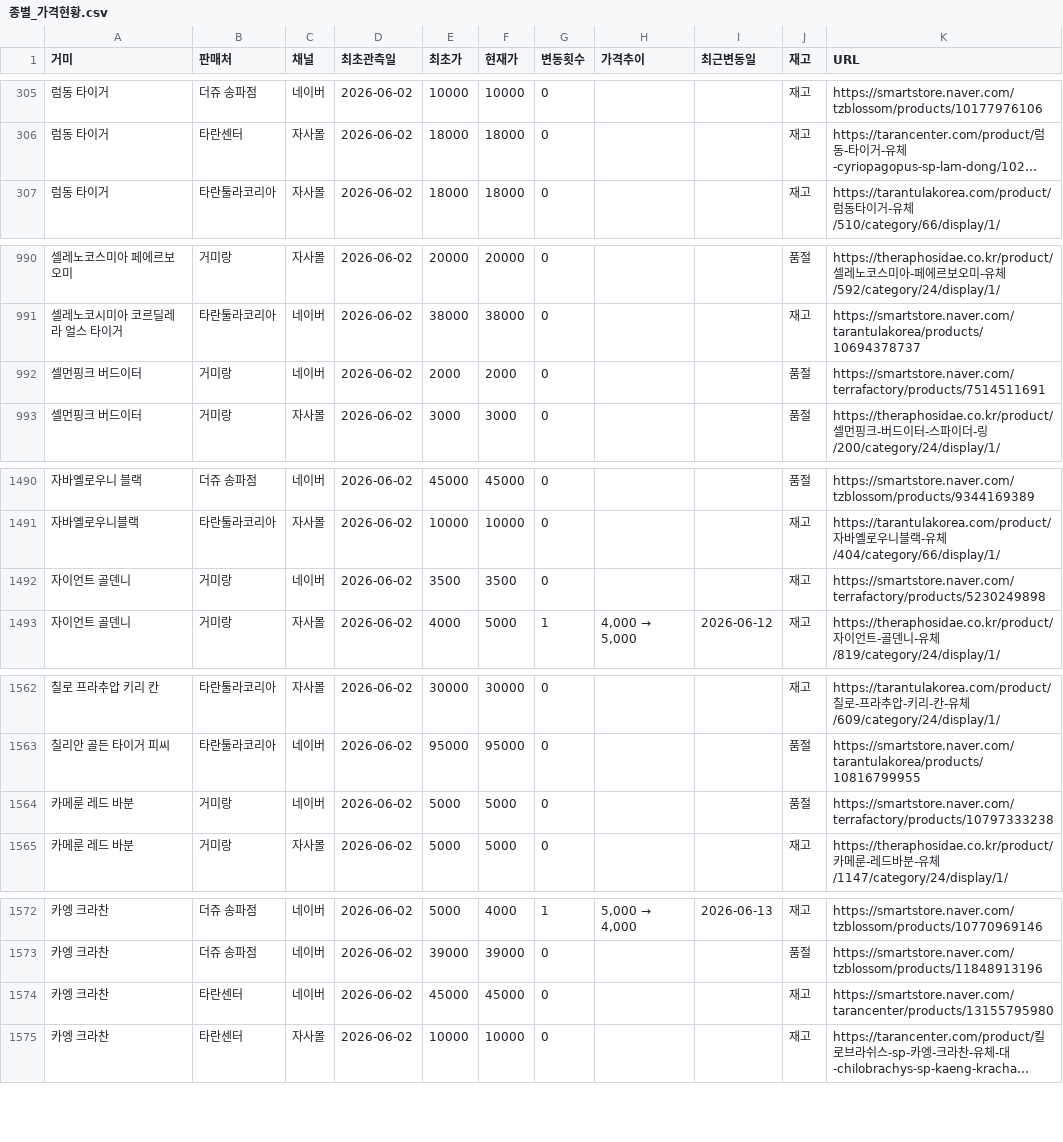
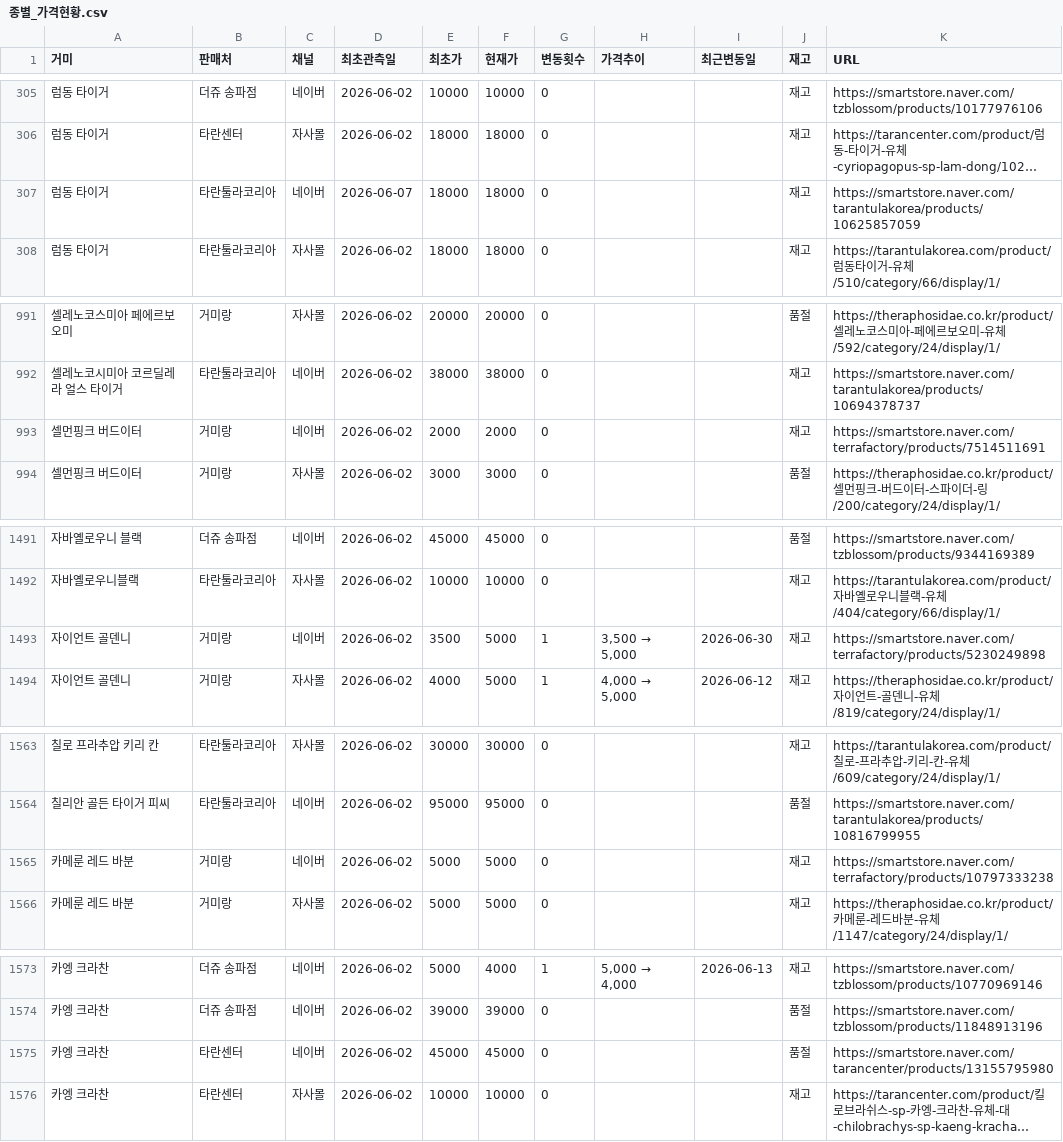
Before and after one commit to janghongku/tarantula-prices, a CSV file: outputs/종별_가격현황.csv, drawn as a sheet; only a part is shown, gaps mark what is left out; long unchanged cells end in …; addresses are those after the commit; the diff names each change by its address in the sheet, - before the commit and + after, or states it on an @@ line.

Commit message:
chore: naver auto-update (2026-06-30 20:09:37)

```diff
--- a/outputs/종별_가격현황.csv
+++ b/outputs/종별_가격현황.csv
+row 307: 럼동 타이거 | 타란툴라코리아 | 네이버 | 2026-06-07 | 18000 | 18000 | 0 |  |  | 재고 | https://smartstore.naver.com/tarantulakorea/products/10625857059
-J993 (재고): 품절
+J993 (재고): 재고
-F1493 (현재가): 3500
+F1493 (현재가): 5000
-G1493 (변동횟수): 0
+G1493 (변동횟수): 1
@@ H1493 (가격추이): (empty) → 3,500 → 5,000 @@
-I1493 (최근변동일): (empty)
+I1493 (최근변동일): 2026-06-30
-J1565 (재고): 품절
+J1565 (재고): 재고
-J1575 (재고): 재고
+J1575 (재고): 품절
```
Also changed, not shown: outputs/가격변동_로그.csv, 4 other files.
